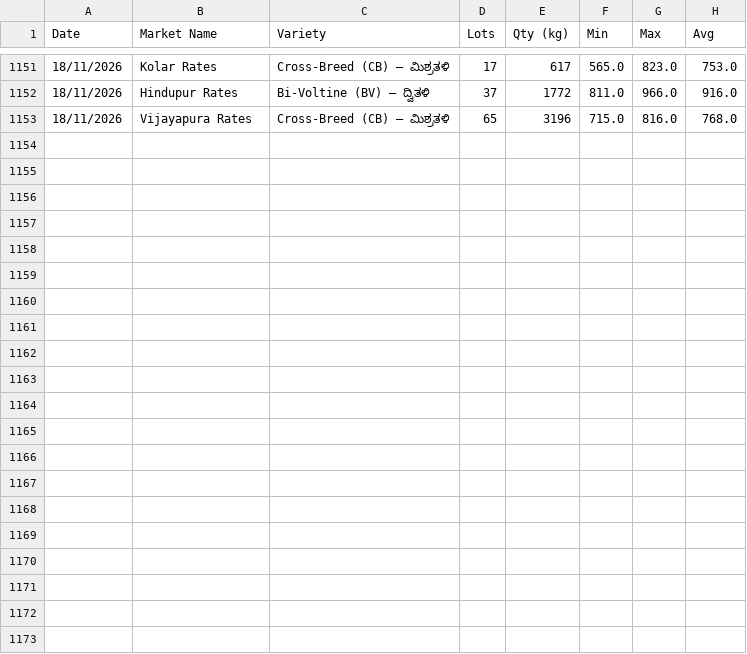
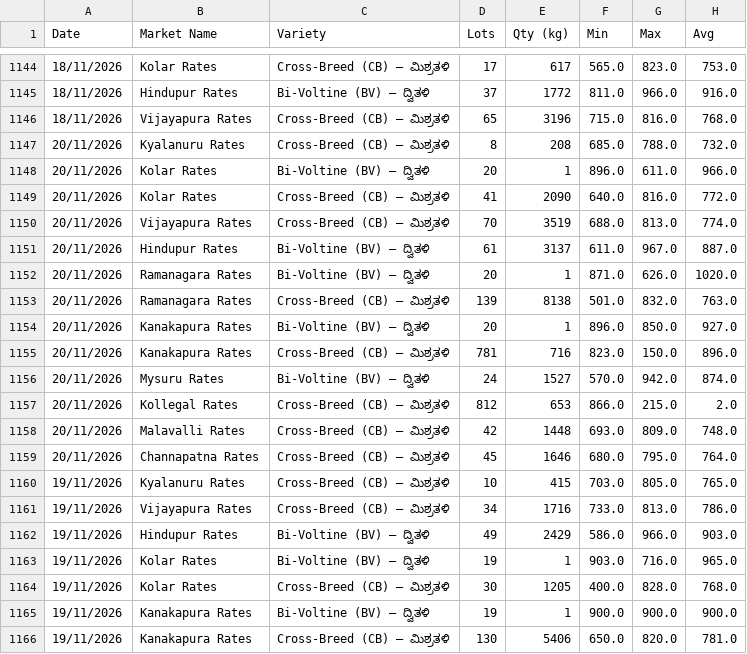
Before and after one commit to vranalytics2016/cocoon-prices, a CSV file: cocoon_rates.csv, drawn as a sheet; only a part is shown, gaps mark what is left out; the diff names each change by its address in the sheet, - before the commit and + after, or states it on an @@ line.

```diff
--- a/cocoon_rates.csv
+++ b/cocoon_rates.csv
+row 1147: 20/11/2026 | Kyalanuru Rates | Cross-Breed (CB) – ಮಿಶ್ರತಳಿ | 8 | 208 | 685.0 | 788.0 | 732.0
+row 1148: 20/11/2026 | Kolar Rates | Bi-Voltine (BV) – ದ್ವಿತಳಿ | 20 | 1 | 896.0 | 611.0 | 966.0
+row 1149: 20/11/2026 | Kolar Rates | Cross-Breed (CB) – ಮಿಶ್ರತಳಿ | 41 | 2090 | 640.0 | 816.0 | 772.0
+row 1150: 20/11/2026 | Vijayapura Rates | Cross-Breed (CB) – ಮಿಶ್ರತಳಿ | 70 | 3519 | 688.0 | 813.0 | 774.0
+row 1151: 20/11/2026 | Hindupur Rates | Bi-Voltine (BV) – ದ್ವಿತಳಿ | 61 | 3137 | 611.0 | 967.0 | 887.0
+row 1152: 20/11/2026 | Ramanagara Rates | Bi-Voltine (BV) – ದ್ವಿತಳಿ | 20 | 1 | 871.0 | 626.0 | 1020.0
+row 1153: 20/11/2026 | Ramanagara Rates | Cross-Breed (CB) – ಮಿಶ್ರತಳಿ | 139 | 8138 | 501.0 | 832.0 | 763.0
+row 1154: 20/11/2026 | Kanakapura Rates | Bi-Voltine (BV) – ದ್ವಿತಳಿ | 20 | 1 | 896.0 | 850.0 | 927.0
+row 1155: 20/11/2026 | Kanakapura Rates | Cross-Breed (CB) – ಮಿಶ್ರತಳಿ | 781 | 716 | 823.0 | 150.0 | 896.0
+row 1156: 20/11/2026 | Mysuru Rates | Bi-Voltine (BV) – ದ್ವಿತಳಿ | 24 | 1527 | 570.0 | 942.0 | 874.0
+row 1157: 20/11/2026 | Kollegal Rates | Cross-Breed (CB) – ಮಿಶ್ರತಳಿ | 812 | 653 | 866.0 | 215.0 | 2.0
+row 1158: 20/11/2026 | Malavalli Rates | Cross-Breed (CB) – ಮಿಶ್ರತಳಿ | 42 | 1448 | 693.0 | 809.0 | 748.0
+row 1159: 20/11/2026 | Channapatna Rates | Cross-Breed (CB) – ಮಿಶ್ರತಳಿ | 45 | 1646 | 680.0 | 795.0 | 764.0
@@ row 1134 moved to row 1160: 19/11/2026 @@
@@ row 1135 moved to row 1161: 19/11/2026 @@
@@ row 1136 moved to row 1162: 19/11/2026 @@
@@ row 1137 moved to row 1163: 19/11/2026 @@
@@ row 1138 moved to row 1164: 19/11/2026 @@
@@ row 1139 moved to row 1165: 19/11/2026 @@
@@ row 1140 moved to row 1166: 19/11/2026 @@
```
Also changed, not shown: 1 other file.
